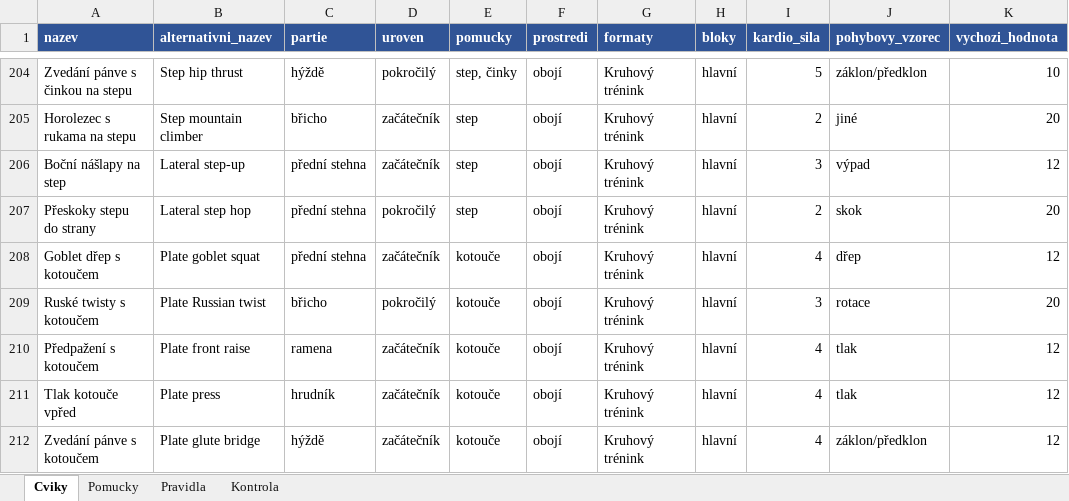
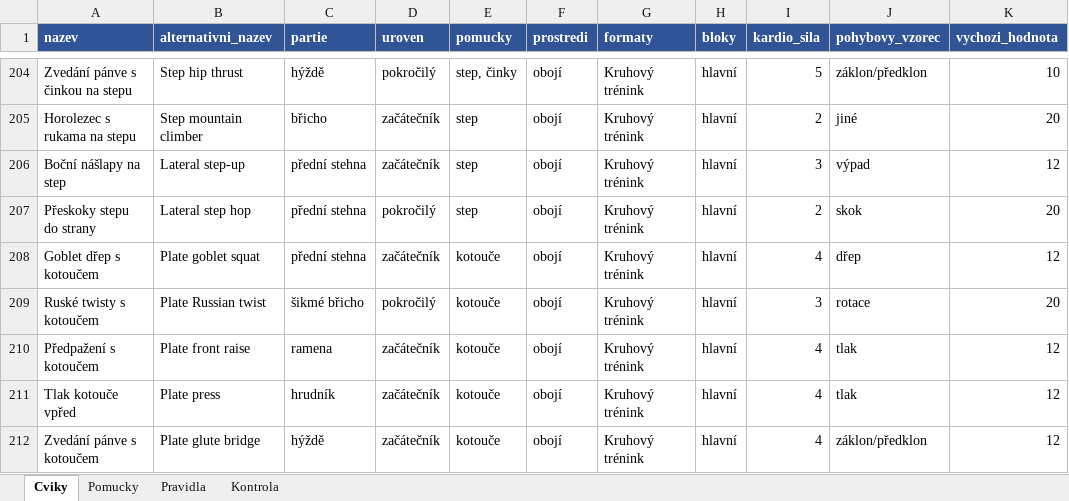
Before and after one commit to Filipisready/EFGEN, an Excel workbook: docs/cviky_import.xlsx, sheet Cviky, drawn as a sheet; only a part is shown, gaps mark what is left out; values as stored, in another font and other column widths than the file's, no borders; the diff covers the shown part only; the diff names each change by its address in the sheet, - before the commit and + after, or states it on an @@ line.

```diff
--- a/docs/cviky_import.xlsx (sheet Cviky)
+++ b/docs/cviky_import.xlsx (sheet Cviky)
-C209 (partie): břicho
+C209 (partie): šikmé břicho
```
Also changed, not shown: 16 added rows and 4 edited cells elsewhere in this sheet, sheet Kontrola, 6 other files.
